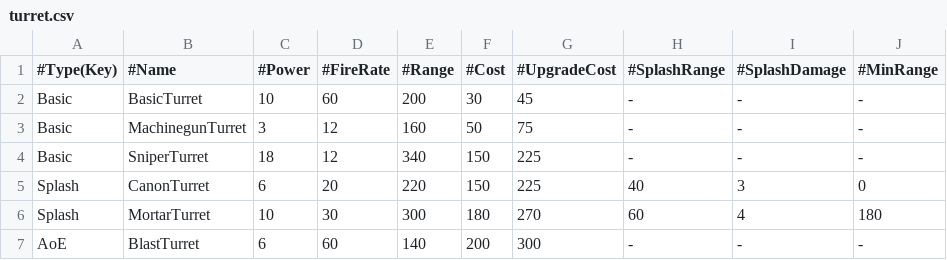
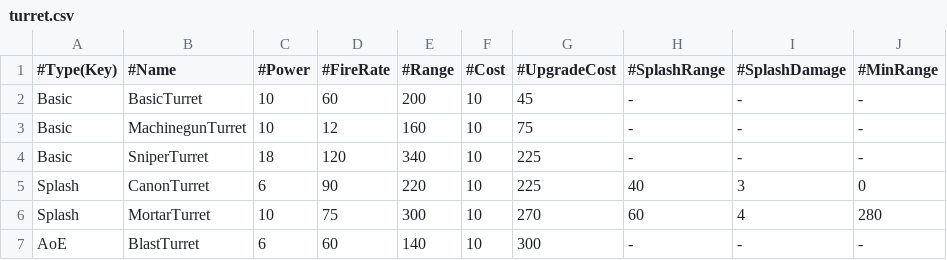
Before and after one commit to ChocoSotan/TowerDefenceGameInCpp, a CSV file: TowerDefenceGame/data/turret/turret.csv, drawn as a sheet.

```diff
--- a/TowerDefenceGame/data/turret/turret.csv
+++ b/TowerDefenceGame/data/turret/turret.csv
@@ -1,7 +1,7 @@
 #Type(Key),#Name,#Power,#FireRate,#Range,#Cost,#UpgradeCost,#SplashRange,#SplashDamage,#MinRange
-Basic,BasicTurret,10,60,200,30,45,-,-,-
-Basic,MachinegunTurret,3,12,160,50,75,-,-,-
-Basic,SniperTurret,18,12,340,150,225,-,-,-
-Splash,CanonTurret,6,20,220,150,225,40,3,0
-Splash,MortarTurret,10,30,300,180,270,60,4,180
-AoE,BlastTurret,6,60,140,200,300,-,-,-
+Basic,BasicTurret,10,60,200,10,45,-,-,-
+Basic,MachinegunTurret,10,12,160,10,75,-,-,-
+Basic,SniperTurret,18,120,340,10,225,-,-,-
+Splash,CanonTurret,6,90,220,10,225,40,3,0
+Splash,MortarTurret,10,75,300,10,270,60,4,280
+AoE,BlastTurret,6,60,140,10,300,-,-,-
```
Also changed, not shown: 25 other files.
